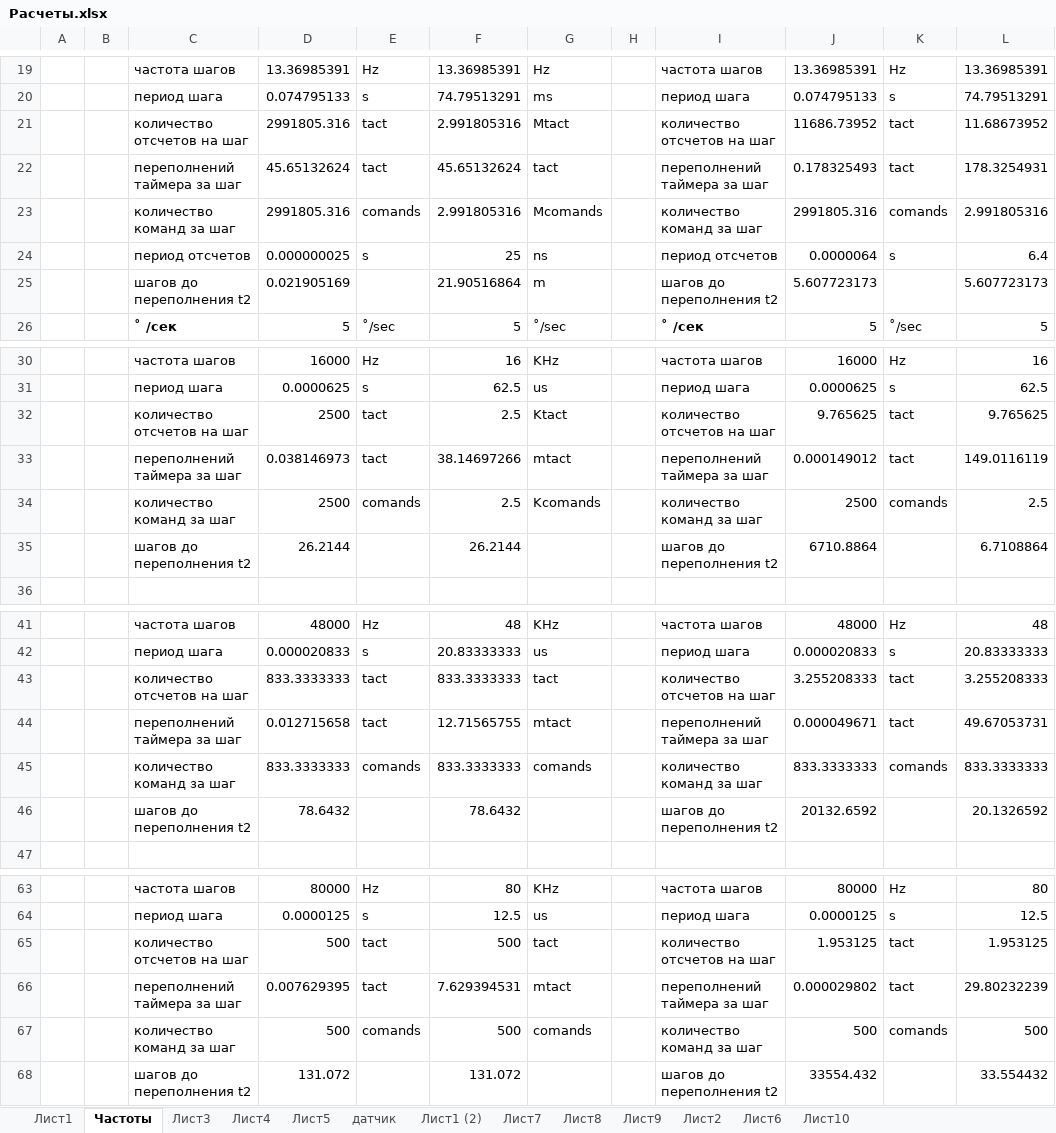
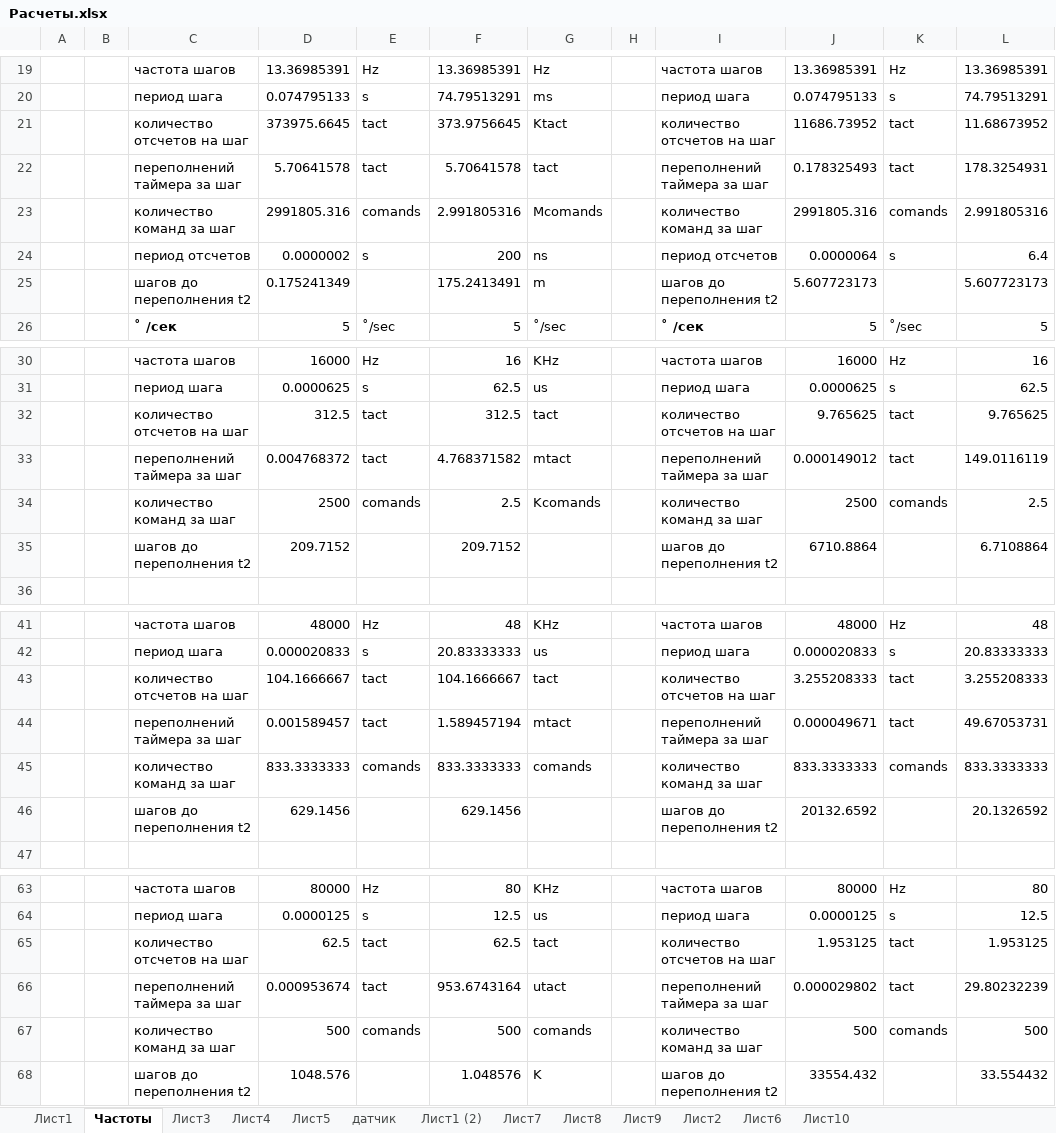
Before and after one commit to linscomt/astromonty, an Excel workbook: Расчеты.xlsx, sheet Частоты, drawn as a sheet; only a part is shown, gaps mark what is left out; values as stored, in another font and other column widths than the file's, no borders; conditional formats not drawn; the diff covers the shown part only; the diff names each change by its address in the sheet, - before the commit and + after, or states it on an @@ line.

```diff
--- a/Расчеты.xlsx (sheet Частоты)
+++ b/Расчеты.xlsx (sheet Частоты)
-D21: 2991805.316
+D21: 373975.6645
-F21: 2.991805316
+F21: 373.9756645
-G21: Mtact
+G21: Ktact
-D22: 45.65132624
+D22: 5.70641578
-F22: 45.65132624
+F22: 5.70641578
-D24: 0.000000025
+D24: 0.0000002
-F24: 25
+F24: 200
-D25: 0.021905169
+D25: 0.175241349
-F25: 21.90516864
+F25: 175.2413491
-D32: 2500
+D32: 312.5
-F32: 2.5
+F32: 312.5
-G32: Ktact
+G32: tact
-D33: 0.038146973
+D33: 0.004768372
-F33: 38.14697266
+F33: 4.768371582
-D35: 26.2144
+D35: 209.7152
-F35: 26.2144
+F35: 209.7152
-D43: 833.3333333
+D43: 104.1666667
-F43: 833.3333333
+F43: 104.1666667
-D44: 0.012715658
+D44: 0.001589457
-F44: 12.71565755
+F44: 1.589457194
-D46: 78.6432
+D46: 629.1456
-F46: 78.6432
+F46: 629.1456
-D65: 500
+D65: 62.5
-F65: 500
+F65: 62.5
-D66: 0.007629395
+D66: 0.000953674
-F66: 7.629394531
+F66: 953.6743164
-G66: mtact
+G66: utact
-D68: 131.072
+D68: 1048.576
-F68: 131.072
+F68: 1.048576
-G68: (empty)
+G68: K
```
Also changed, not shown: 10 edited cells elsewhere in this sheet, sheet Лист6, sheet Лист5, formulas that keep their value, charts or pictures.
